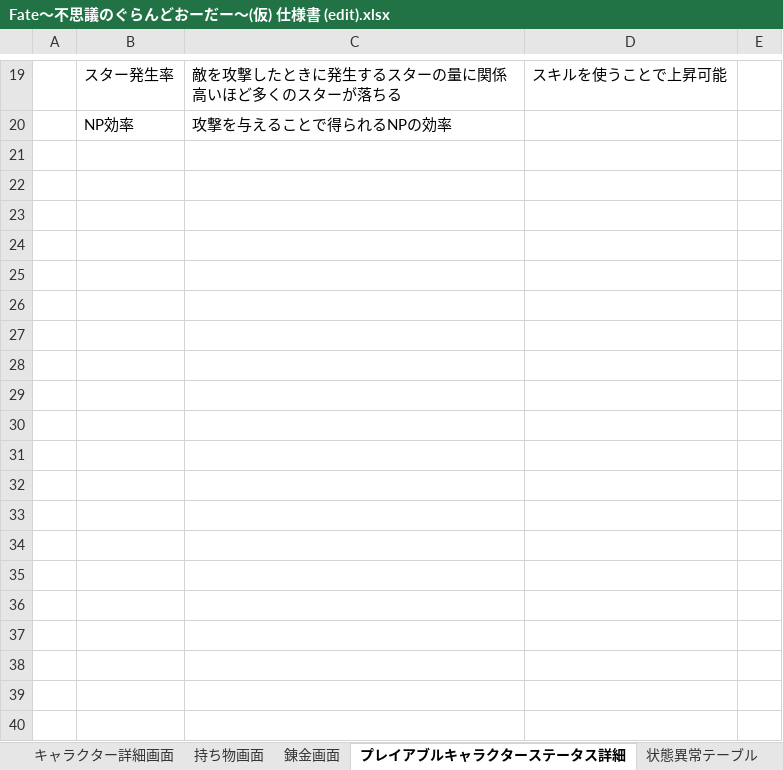
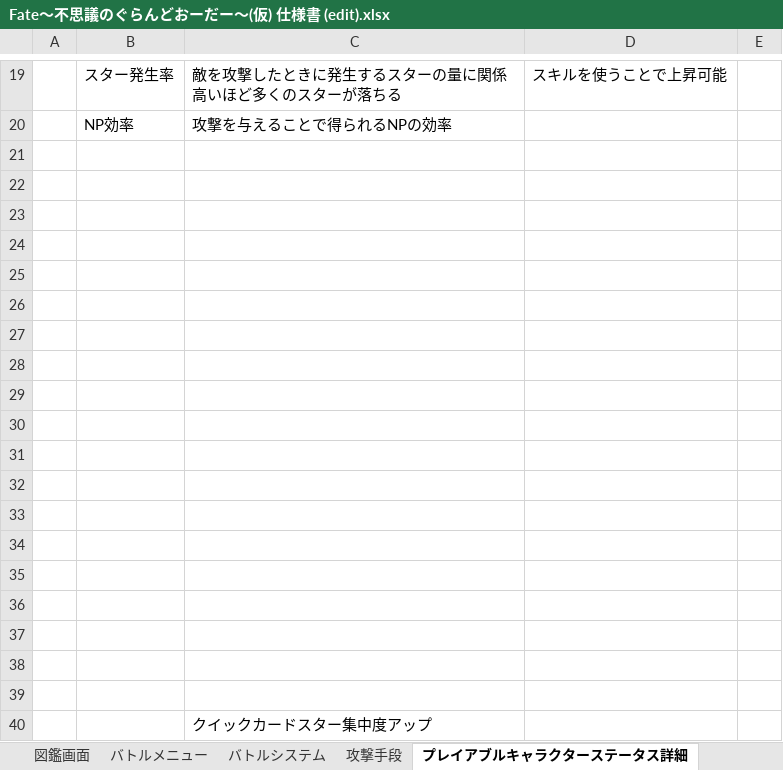
Before and after one commit to gozi200/Roguelike_Unity, an Excel workbook: Roguelike/仕様関係/Fate～不思議のぐらんどおーだー～(仮) 仕様書 (edit).xlsx, sheet プレイアブルキャラクターステータス詳細, drawn as a sheet; only a part is shown, gaps mark what is left out; values as stored, in another font and other column widths than the file's, no borders; the diff covers the shown part only; the diff names each change by its address in the sheet, - before the commit and + after, or states it on an @@ line.

```diff
--- a/Roguelike/仕様関係/Fate～不思議のぐらんどおーだー～(仮) 仕様書 (edit).xlsx (sheet プレイアブルキャラクターステータス詳細)
+++ b/Roguelike/仕様関係/Fate～不思議のぐらんどおーだー～(仮) 仕様書 (edit).xlsx (sheet プレイアブルキャラクターステータス詳細)
+sheet tab: 図鑑画面
+row 21: (empty)
+row 22: (empty)
+row 23: (empty)
+row 24: (empty)
+row 25: (empty)
+row 26: (empty)
+row 27: (empty)
+row 28: (empty)
+row 29: (empty)
+row 30: (empty)
+row 31: (empty)
+row 32: (empty)
+row 33: (empty)
+row 34: (empty)
+row 35: (empty)
+row 36: (empty)
+row 37: (empty)
+row 38: (empty)
+row 39: (empty)
+row 40:  |  | クイックカードスター集中度アップ
```
Also changed, not shown: 20 added rows elsewhere in this sheet, sheet 状態異常テーブル, sheet クラステーブル, sheet メニュー, sheet メニュー画面, sheet 持ち物画面, sheet シナリオ, 6 more sheets, other sheet tabs, charts or pictures, 21 other files.
